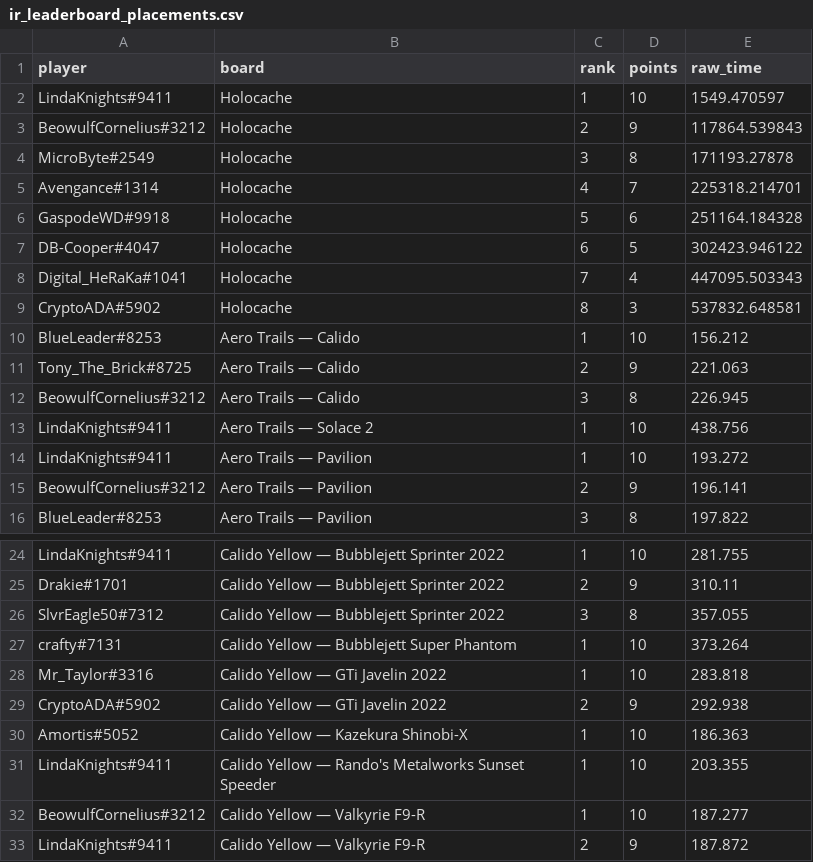
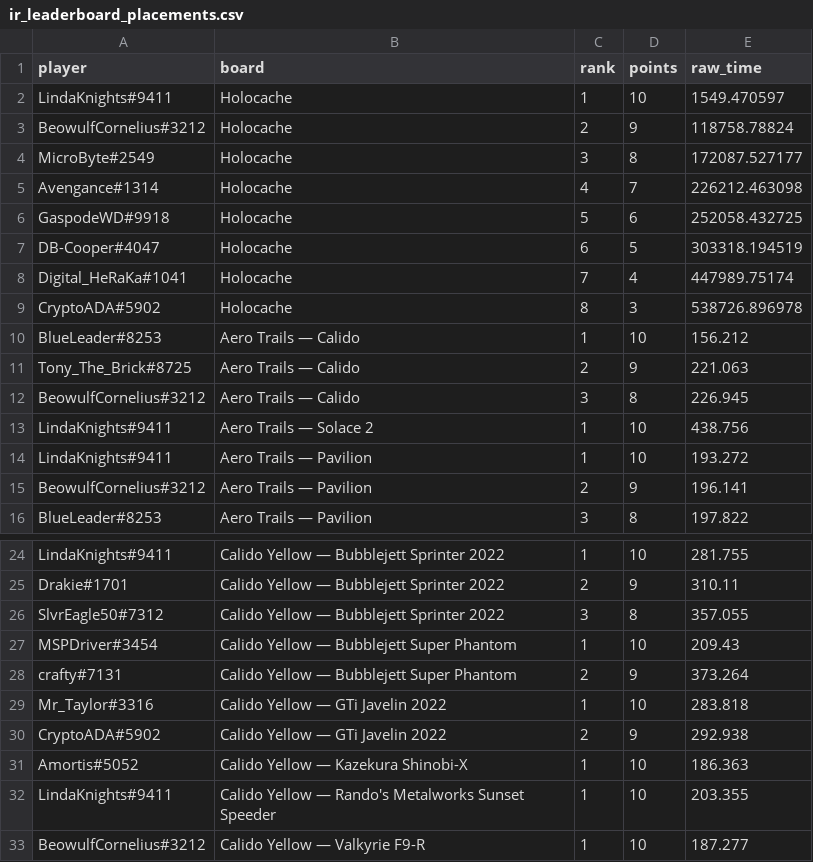
Before and after one commit to Rise-Underground/Rise-Underground.github.io, a CSV file: ir_leaderboard_placements.csv, drawn as a sheet; only a part is shown, gaps mark what is left out; the shorter side is filled out with more unchanged rows.

```diff
--- a/ir_leaderboard_placements.csv
+++ b/ir_leaderboard_placements.csv
@@ -2,9 +2,9 @@ player,board,rank,points,raw_time
 "LindaKnights#9411","Holocache",1,10,1549.470597
-"BeowulfCornelius#3212","Holocache",2,9,117864.539843
-"MicroByte#2549","Holocache",3,8,171193.27878
-"Avengance#1314","Holocache",4,7,225318.214701
-"GaspodeWD#9918","Holocache",5,6,251164.184328
-"DB-Cooper#4047","Holocache",6,5,302423.946122
-"Digital_HeRaKa#1041","Holocache",7,4,447095.503343
-"CryptoADA#5902","Holocache",8,3,537832.648581
+"BeowulfCornelius#3212","Holocache",2,9,118758.78824
+"MicroByte#2549","Holocache",3,8,172087.527177
+"Avengance#1314","Holocache",4,7,226212.463098
+"GaspodeWD#9918","Holocache",5,6,252058.432725
+"DB-Cooper#4047","Holocache",6,5,303318.194519
+"Digital_HeRaKa#1041","Holocache",7,4,447989.75174
+"CryptoADA#5902","Holocache",8,3,538726.896978
 "BlueLeader#8253","Aero Trails — Calido",1,10,156.212
@@ -26,3 +26,4 @@ player,board,rank,points,raw_time
 "SlvrEagle50#7312","Calido Yellow — Bubblejett Sprinter 2022",3,8,357.055
-"crafty#7131","Calido Yellow — Bubblejett Super Phantom",1,10,373.264
+"MSPDriver#3454","Calido Yellow — Bubblejett Super Phantom",1,10,209.43
+"crafty#7131","Calido Yellow — Bubblejett Super Phantom",2,9,373.264
 "Mr_Taylor#3316","Calido Yellow — GTi Javelin 2022",1,10,283.818
```
Also changed, not shown: ir_leaderboard_boards.csv, 2 other files.
